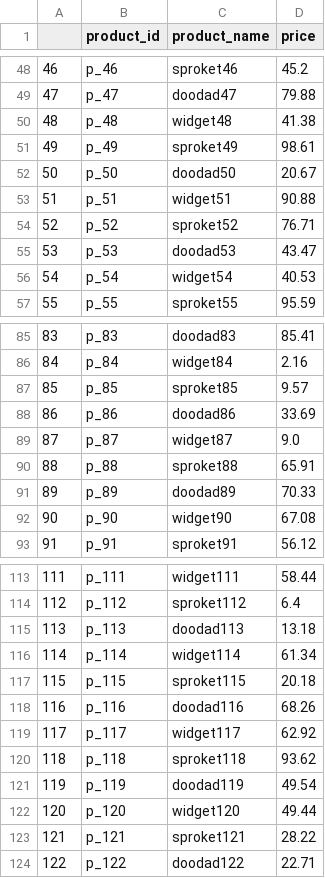
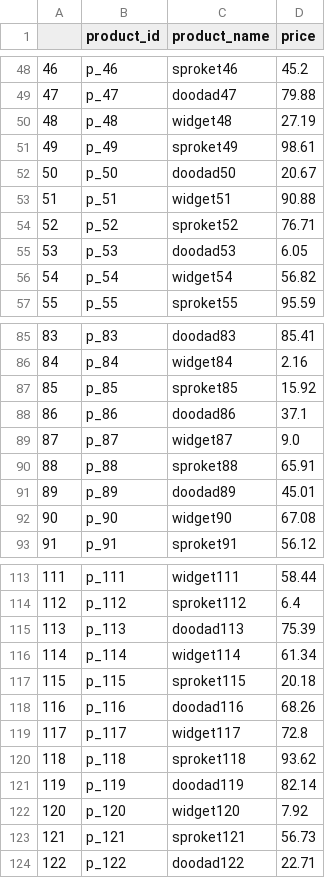
Before and after one commit to guyrt/guyrt.github.com, a CSV file: notebooks/join_v_merge/data/products/updates/day=0/products.csv, drawn as a sheet; only a part is shown, gaps mark what is left out; the diff covers the shown part only.

```diff
--- a/notebooks/join_v_merge/data/products/updates/day=0/products.csv
+++ b/notebooks/join_v_merge/data/products/updates/day=0/products.csv
@@ -49,3 +49,3 @@
 47,p_47,doodad47,79.88
-48,p_48,widget48,41.38
+48,p_48,widget48,27.19
 49,p_49,sproket49,98.61
@@ -54,4 +54,4 @@
 52,p_52,sproket52,76.71
-53,p_53,doodad53,43.47
-54,p_54,widget54,40.53
+53,p_53,doodad53,6.05
+54,p_54,widget54,56.82
 55,p_55,sproket55,95.59
@@ -86,7 +86,7 @@
 84,p_84,widget84,2.16
-85,p_85,sproket85,9.57
-86,p_86,doodad86,33.69
+85,p_85,sproket85,15.92
+86,p_86,doodad86,37.1
 87,p_87,widget87,9.0
 88,p_88,sproket88,65.91
-89,p_89,doodad89,70.33
+89,p_89,doodad89,45.01
 90,p_90,widget90,67.08
@@ -114,3 +114,3 @@
 112,p_112,sproket112,6.4
-113,p_113,doodad113,13.18
+113,p_113,doodad113,75.39
 114,p_114,widget114,61.34
@@ -118,7 +118,7 @@
 116,p_116,doodad116,68.26
-117,p_117,widget117,62.92
+117,p_117,widget117,72.8
 118,p_118,sproket118,93.62
-119,p_119,doodad119,49.54
-120,p_120,widget120,49.44
-121,p_121,sproket121,28.22
+119,p_119,doodad119,82.14
+120,p_120,widget120,7.92
+121,p_121,sproket121,56.73
 122,p_122,doodad122,22.71
```
Also changed, not shown: 14 edited cells elsewhere in this file, notebooks/join_v_merge/data/invoice/updates/day=1/invoices.csv, notebooks/join_v_merge/data/invoiceitems/updates/day=0/invoiceitems.csv, 6 other files.
